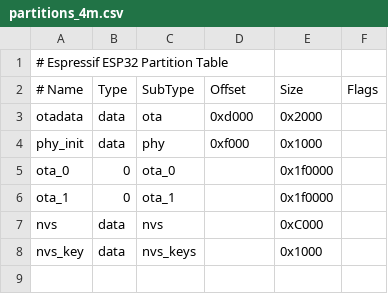
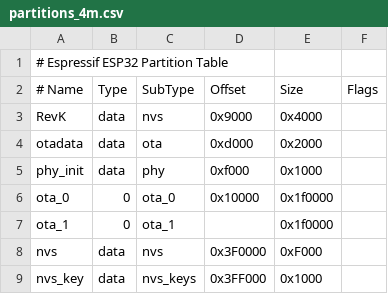
Before and after one commit to reedy/ESP32-RevK, a CSV file: partitions_4m.csv, drawn as a sheet.

Commit message:
Dedicated RevK NVS partition

```diff
--- a/partitions_4m.csv
+++ b/partitions_4m.csv
@@ -2,7 +2,8 @@
 # Name,   Type, SubType, Offset,  Size, Flags
+RevK,     data, nvs,     0x9000,  0x4000,
 otadata,  data, ota,     0xd000,  0x2000,
 phy_init, data, phy,     0xf000,  0x1000,
-ota_0,	  0,    ota_0,   ,        0x1f0000,
+ota_0,	  0,    ota_0,   0x10000,  0x1f0000,
 ota_1,	  0,    ota_1,   ,        0x1f0000,
-nvs,      data, nvs,     ,  	  0xC000,
-nvs_key,  data, nvs_keys,,	  0x1000,
+nvs,      data, nvs,     0x3F0000,0xF000,
+nvs_key,  data, nvs_keys,0x3FF000,0x1000,
```
Also changed, not shown: 1 other file.
